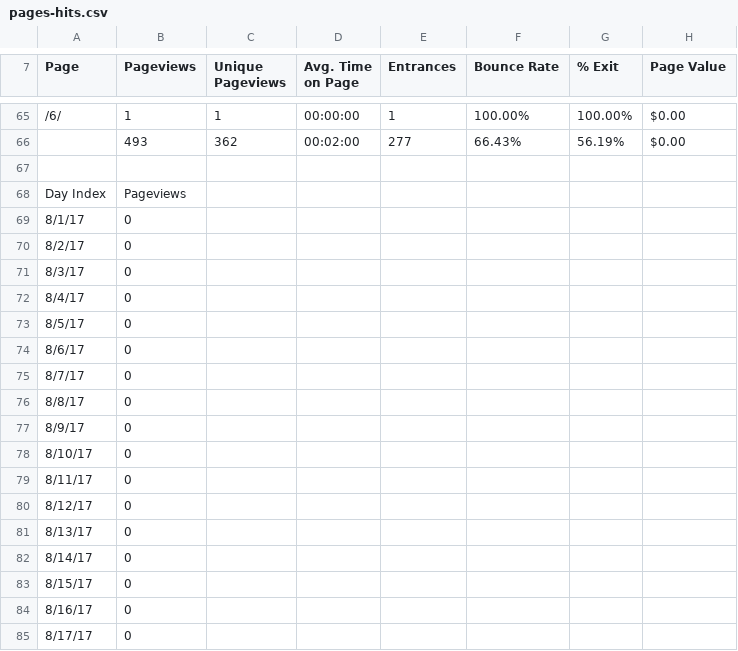
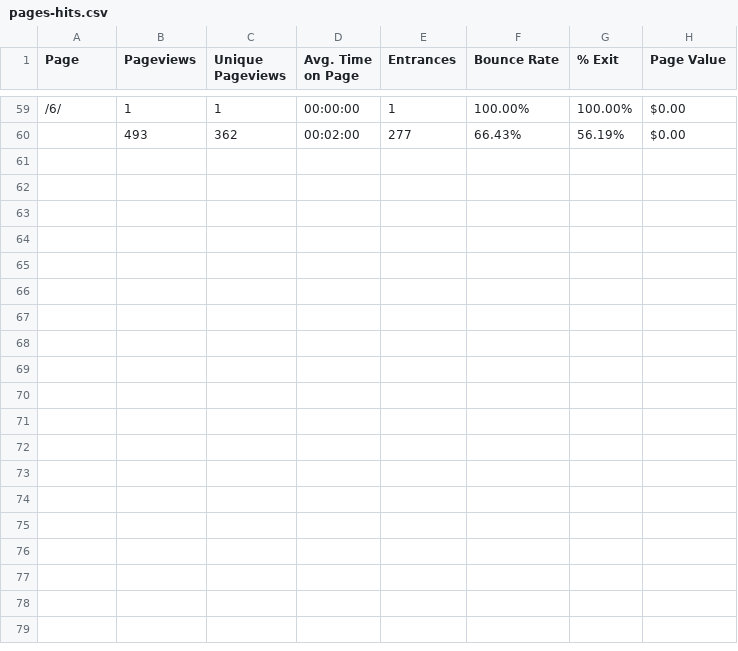
Before and after one commit to j6k4m8/365papers, a CSV file: scripts/pages-hits.csv, drawn as a sheet; only a part is shown, gaps mark what is left out; the diff covers the shown part only.

```diff
--- a/scripts/pages-hits.csv
+++ b/scripts/pages-hits.csv
@@ -66,20 +60 @@ Page,Pageviews,Unique Pageviews,Avg. Time on Page,Entrances,Bounce Rate,% Exit,P
 ,493,362,00:02:00,277,66.43%,56.19%,$0.00
-
-Day Index,Pageviews
-8/1/17,0
-8/2/17,0
-8/3/17,0
-8/4/17,0
-8/5/17,0
-8/6/17,0
-8/7/17,0
-8/8/17,0
-8/9/17,0
-8/10/17,0
-8/11/17,0
-8/12/17,0
-8/13/17,0
-8/14/17,0
-8/15/17,0
-8/16/17,0
-8/17/17,0
```
Also changed, not shown: 73 removed rows elsewhere in this file, 2 other files.
